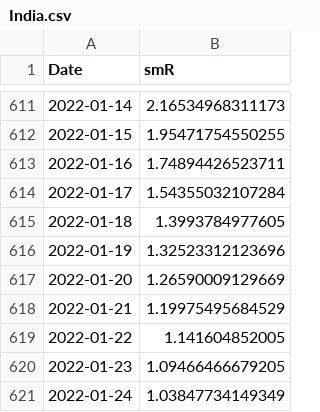
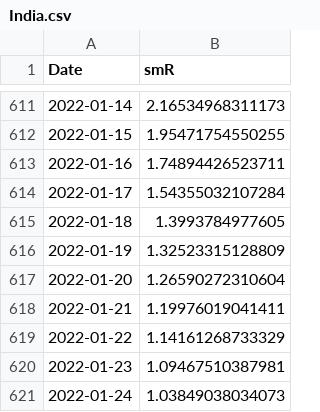
Before and after one commit to nishanshaik/sunset_angels-jump, a CSV file: India.csv, drawn as a sheet; only a part is shown, gaps mark what is left out.

```diff
--- a/India.csv
+++ b/India.csv
@@ -615,7 +615,7 @@
 2022-01-18,1.3993784977605
-2022-01-19,1.32523312123696
-2022-01-20,1.26590009129669
-2022-01-21,1.19975495684529
-2022-01-22,1.141604852005
-2022-01-23,1.09466466679205
-2022-01-24,1.03847734149349
+2022-01-19,1.32523315128809
+2022-01-20,1.26590272310604
+2022-01-21,1.19976019041411
+2022-01-22,1.14161268733329
+2022-01-23,1.09467510387981
+2022-01-24,1.03849038034073
```
Also changed, not shown: States.csv, 40 other files.
